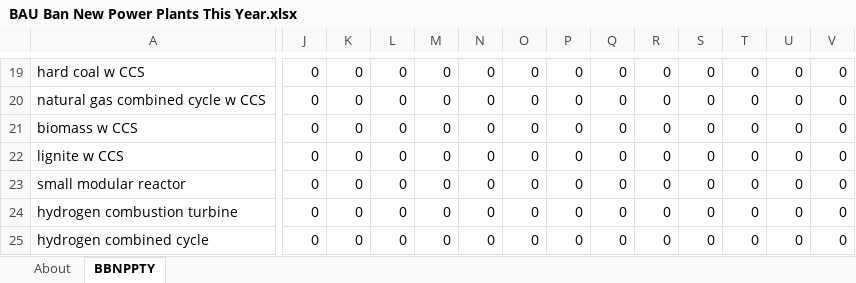
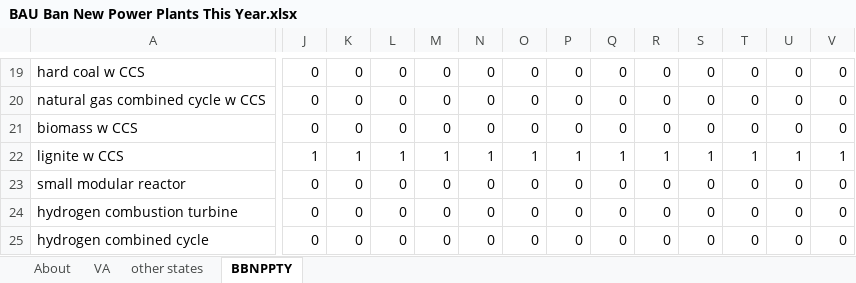
Before and after one commit to EnergyInnovation/eps-indiana, an Excel workbook: InputData/elec/BBNPPTY/BAU Ban New Power Plants This Year.xlsx, sheet BBNPPTY, drawn as a sheet; only a part is shown, gaps mark what is left out; values as stored, in another font and other column widths than the file's, no borders; conditional formats not drawn; the diff covers the shown part only; the diff names each change by its address in the sheet, - before the commit and + after, or states it on an @@ line.

```diff
--- a/InputData/elec/BBNPPTY/BAU Ban New Power Plants This Year.xlsx (sheet BBNPPTY)
+++ b/InputData/elec/BBNPPTY/BAU Ban New Power Plants This Year.xlsx (sheet BBNPPTY)
+sheet tab: VA
+sheet tab: other states
-J22: 0
+J22: 1
-K22: 0
+K22: 1
-L22: 0
+L22: 1
-M22: 0
+M22: 1
-N22: 0
+N22: 1
-O22: 0
+O22: 1
-P22: 0
+P22: 1
-Q22: 0
+Q22: 1
-R22: 0
+R22: 1
-S22: 0
+S22: 1
-T22: 0
+T22: 1
-U22: 0
+U22: 1
-V22: 0
+V22: 1
```
Also changed, not shown: 52 edited cells elsewhere in this sheet, sheet About, formulas that keep their value, InputData/elec/RACP/RPS Alternative Compliance Payment.xlsx, InputData/fuels/BS/BAU Subsidies.xlsx, 23 other files.
